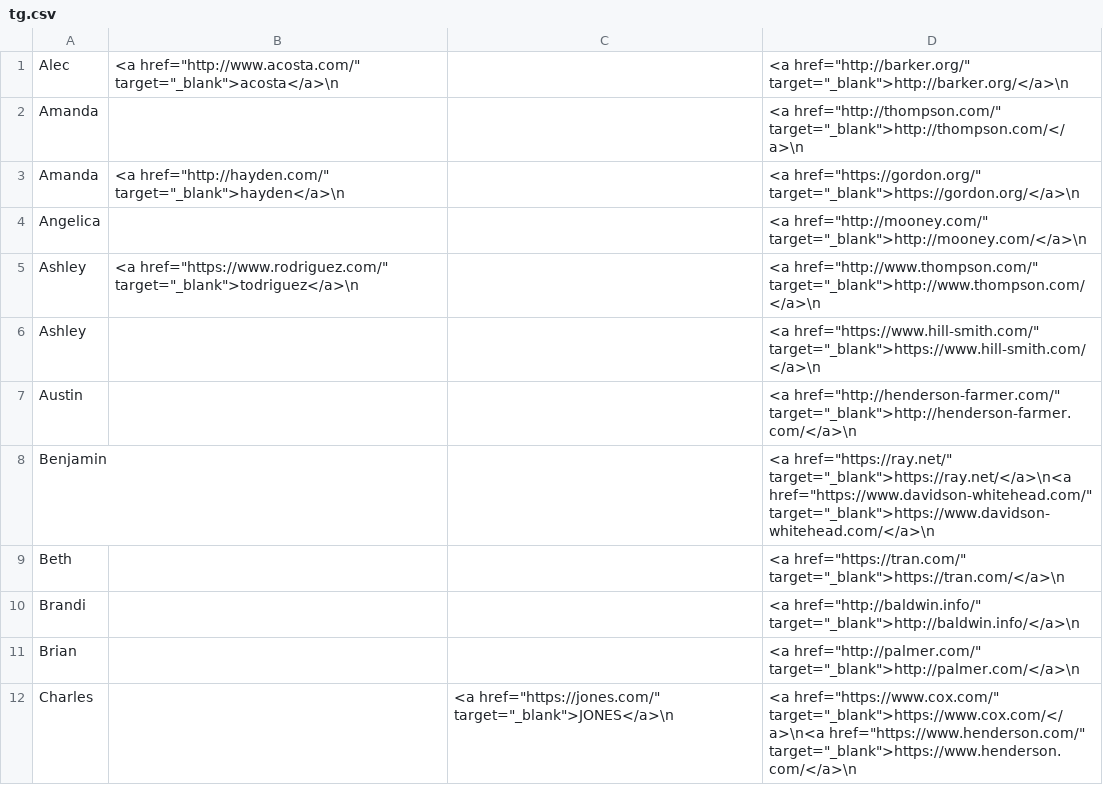
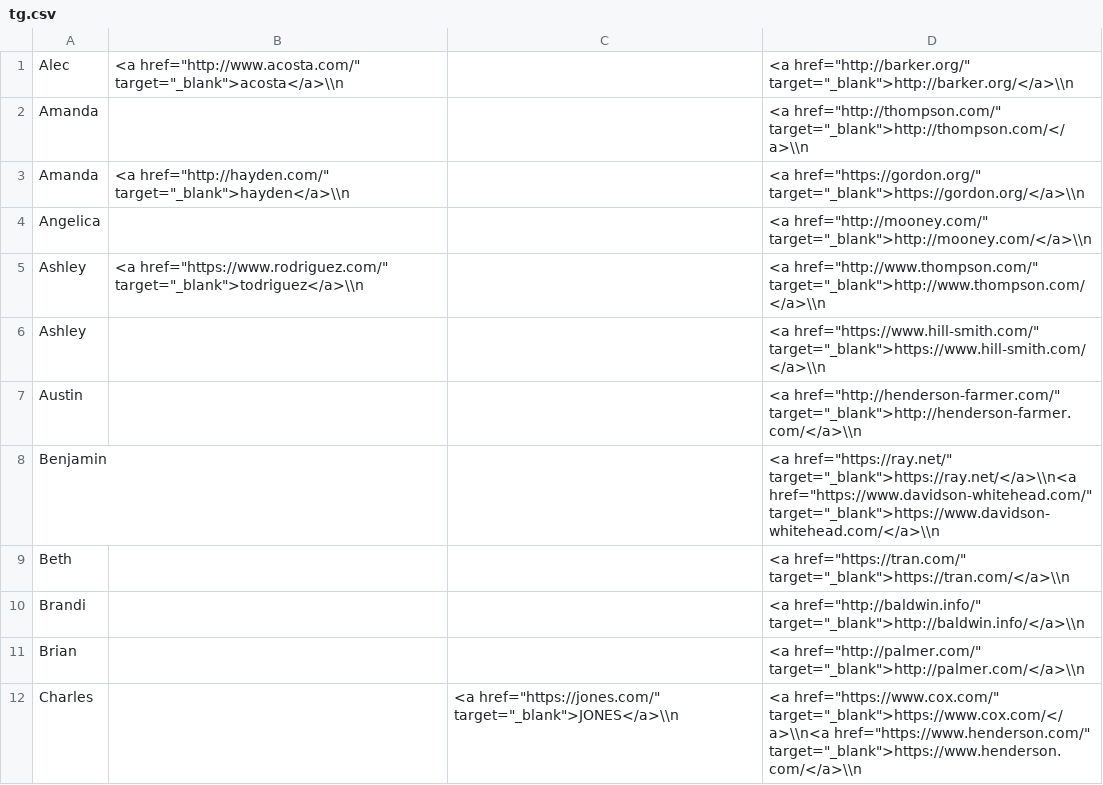
Before and after one commit to amygrr/faker_data, a CSV file: tg.csv, drawn as a sheet; only a part is shown; the diff covers the shown part only.

Commit message:
Add files via upload

```diff
--- a/tg.csv
+++ b/tg.csv
@@ -1,12 +1,12 @@
-Alec,"<a href=""http://www.acosta.com/""  target=""_blank"">acosta</a>\n",,"<a href=""http://barker.org/""  target=""_blank"">http://barker.org/</a>\n"
-Amanda,,,"<a href=""http://thompson.com/""  target=""_blank"">http://thompson.com/</a>\n"
-Amanda,"<a href=""http://hayden.com/""  target=""_blank"">hayden</a>\n",,"<a href=""https://gordon.org/""  target=""_blank"">https://gordon.org/</a>\n"
-Angelica,,,"<a href=""http://mooney.com/""  target=""_blank"">http://mooney.com/</a>\n"
-Ashley,"<a href=""https://www.rodriguez.com/""  target=""_blank"">todriguez</a>\n",,"<a href=""http://www.thompson.com/""  target=""_blank"">http://www.thompson.com/</a>\n"
-Ashley,,,"<a href=""https://www.hill-smith.com/""  target=""_blank"">https://www.hill-smith.com/</a>\n"
-Austin,,,"<a href=""http://henderson-farmer.com/""  target=""_blank"">http://henderson-farmer.com/</a>\n"
-Benjamin,,,"<a href=""https://ray.net/""  target=""_blank"">https://ray.net/</a>\n<a href=""https://www.davidson-whitehead.com/""  target=""_blank"">https://www.davidson-whitehead.com/</a>\n"
-Beth,,,"<a href=""https://tran.com/""  target=""_blank"">https://tran.com/</a>\n"
-Brandi,,,"<a href=""http://baldwin.info/""  target=""_blank"">http://baldwin.info/</a>\n"
-Brian,,,"<a href=""http://palmer.com/""  target=""_blank"">http://palmer.com/</a>\n"
-Charles,,"<a href=""https://jones.com/""  target=""_blank"">JONES</a>\n","<a href=""https://www.cox.com/""  target=""_blank"">https://www.cox.com/</a>\n<a href=""https://www.henderson.com/""  target=""_blank"">https://www.henderson.com/</a>\n"
+Alec,"<a href=""http://www.acosta.com/""  target=""_blank"">acosta</a>\\n",,"<a href=""http://barker.org/""  target=""_blank"">http://barker.org/</a>\\n"
+Amanda,,,"<a href=""http://thompson.com/""  target=""_blank"">http://thompson.com/</a>\\n"
+Amanda,"<a href=""http://hayden.com/""  target=""_blank"">hayden</a>\\n",,"<a href=""https://gordon.org/""  target=""_blank"">https://gordon.org/</a>\\n"
+Angelica,,,"<a href=""http://mooney.com/""  target=""_blank"">http://mooney.com/</a>\\n"
+Ashley,"<a href=""https://www.rodriguez.com/""  target=""_blank"">todriguez</a>\\n",,"<a href=""http://www.thompson.com/""  target=""_blank"">http://www.thompson.com/</a>\\n"
+Ashley,,,"<a href=""https://www.hill-smith.com/""  target=""_blank"">https://www.hill-smith.com/</a>\\n"
+Austin,,,"<a href=""http://henderson-farmer.com/""  target=""_blank"">http://henderson-farmer.com/</a>\\n"
+Benjamin,,,"<a href=""https://ray.net/""  target=""_blank"">https://ray.net/</a>\\n<a href=""https://www.davidson-whitehead.com/""  target=""_blank"">https://www.davidson-whitehead.com/</a>\\n"
+Beth,,,"<a href=""https://tran.com/""  target=""_blank"">https://tran.com/</a>\\n"
+Brandi,,,"<a href=""http://baldwin.info/""  target=""_blank"">http://baldwin.info/</a>\\n"
+Brian,,,"<a href=""http://palmer.com/""  target=""_blank"">http://palmer.com/</a>\\n"
+Charles,,"<a href=""https://jones.com/""  target=""_blank"">JONES</a>\\n","<a href=""https://www.cox.com/""  target=""_blank"">https://www.cox.com/</a>\\n<a href=""https://www.henderson.com/""  target=""_blank"">https://www.henderson.com/</a>\\n"
```
Also changed, not shown: 108 edited cells elsewhere in this file.
